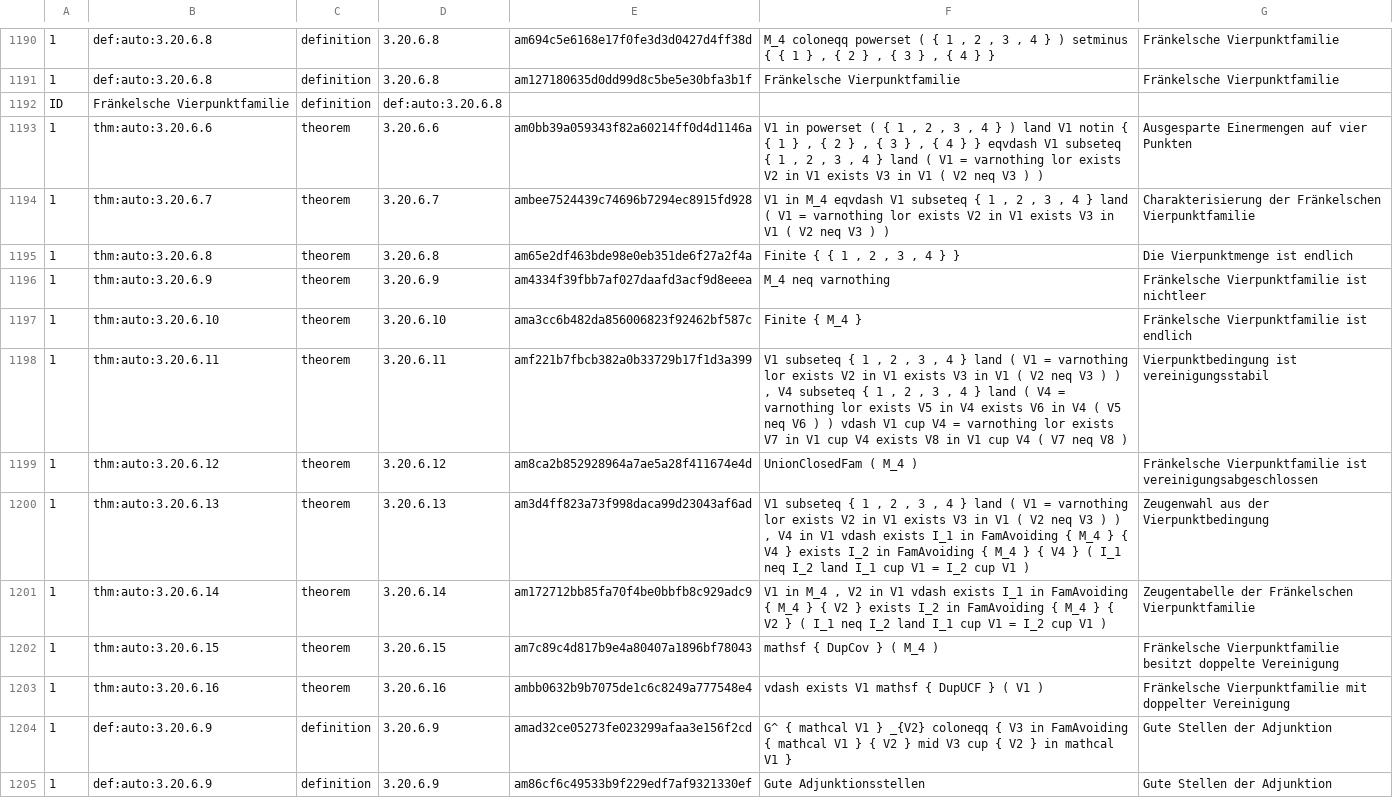
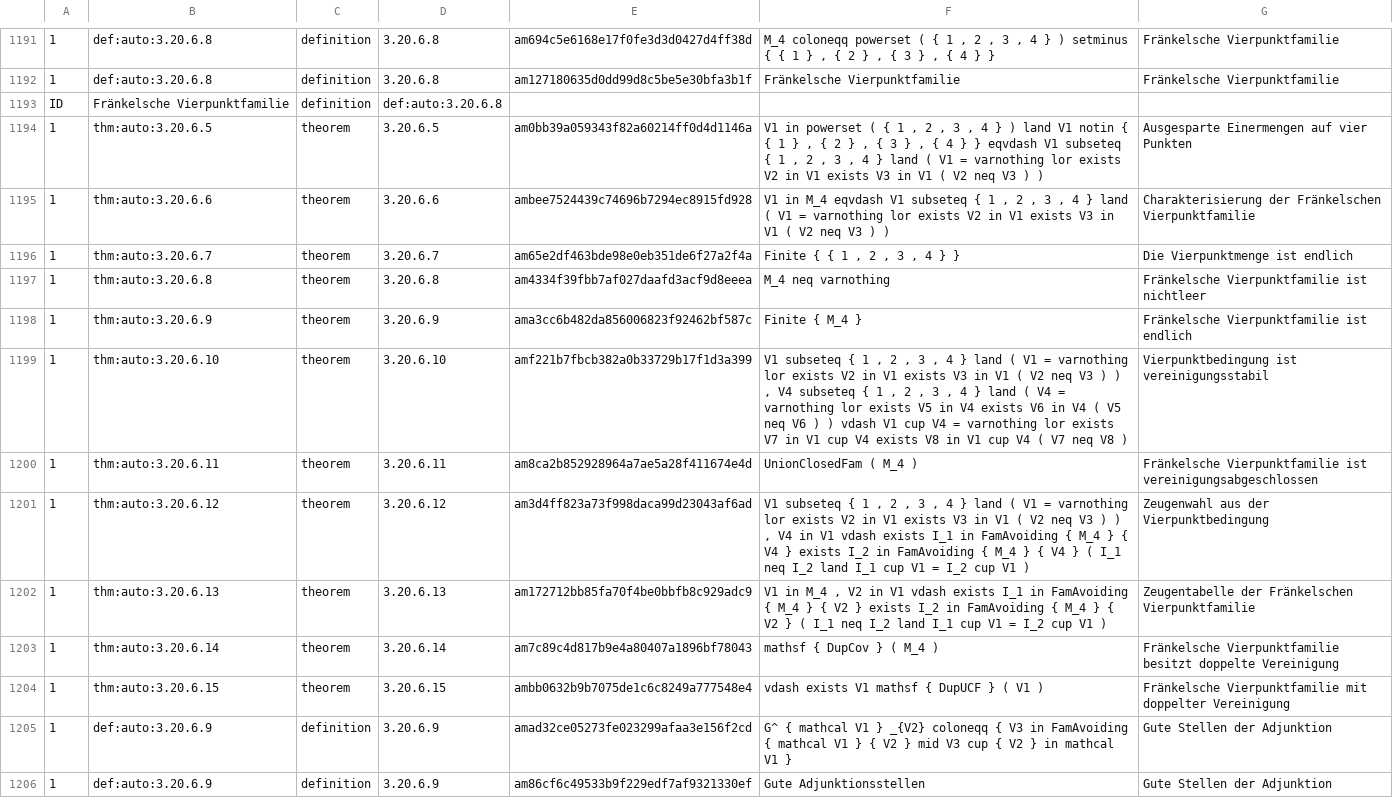
Before and after one commit to Losbarthos/Die-Grundlagen-der-Mathematik, a TSV file: registry/_B03.registry.tsv, drawn as a sheet; only a part is shown, gaps mark what is left out; removed rows and columns are numbered as before the commit, all else as after; the diff covers the shown part only; the diff names each change by its address in the sheet, - before the commit and + after, or states it on an @@ line.

```diff
--- a/registry/_B03.registry.tsv
+++ b/registry/_B03.registry.tsv
+row 1194: 1 | thm:auto:3.20.6.5 | theorem | 3.20.6.5 | am0bb39a059343f82a60214ff0d4d1146a | V1 in powerset ( { 1 , 2 , 3 , 4 } ) land V1 notin { { 1 } , { 2 } , { 3 } , { 4 } } eqvdash V1 subseteq { 1 , 2 , 3 , 4 } land ( V1 = varnothing lor exists V2 in V1 exists V3 in V1 ( V2 neq V3 ) ) | Ausgesparte Einermengen auf vier Punkten
-E1195: am0bb39a059343f82a60214ff0d4d1146a
+E1195: ambee7524439c74696b7294ec8915fd928
-F1195: V1 in powerset ( { 1 , 2 , 3 , 4 } ) land V1 notin { { 1 } , { 2 } , { 3 } , { 4 } } eqvdash V1…
+F1195: V1 in M_4 eqvdash V1…
-G1195: Ausgesparte Einermengen auf vier Punkten
+G1195: Charakterisierung der Fränkelschen Vierpunktfamilie
-E1196: ambee7524439c74696b7294ec8915fd928
+E1196: am65e2df463bde98e0eb351de6f27a2f4a
-F1196: V1 in M_4 eqvdash V1 subseteq { 1 , 2 , 3 , 4 } land ( V1 = varnothing lor exists V2 in V1 exists V3 in V1 ( V2 neq V3 ) )
+F1196: Finite { { 1 , 2 , 3 , 4 } }
-G1196: Charakterisierung der Fränkelschen Vierpunktfamilie
+G1196: Die Vierpunktmenge ist endlich
-E1197: am65e2df463bde98e0eb351de6f27a2f4a
+E1197: am4334f39fbb7af027daafd3acf9d8eeea
-F1197: Finite { { 1 , 2 , 3 , 4 } }
+F1197: M_4 neq varnothing
-G1197: Die Vierpunktmenge ist endlich
+G1197: Fränkelsche Vierpunktfamilie ist nichtleer
-E1198: am4334f39fbb7af027daafd3acf9d8eeea
+E1198: ama3cc6b482da856006823f92462bf587c
-F1198: M_4 neq varnothing
+F1198: Finite { M_4 }
-G1198: Fränkelsche Vierpunktfamilie ist nichtleer
+G1198: Fränkelsche Vierpunktfamilie ist endlich
-E1199: ama3cc6b482da856006823f92462bf587c
+E1199: amf221b7fbcb382a0b33729b17f1d3a399
-F1199: Finite { M_4 }
+F1199: V1 subseteq { 1 , 2 , 3 , 4 } land ( V1 = varnothing lor exists V2 in V1 exists V3 in V1 ( V2 neq V3 ) ) , V4 subseteq { 1 , 2 , 3 , 4 } land ( V4 = varnothing lor exists V5 in V4 exists V6 in V4 ( V5 neq V6 ) ) vdash V1 cup V4 = varnothing lor exists V7 in V1 cup V4 exists V8 in V1 cup V4 ( V7 neq V8 )
-G1199: Fränkelsche Vierpunktfamilie ist endlich
+G1199: Vierpunktbedingung ist vereinigungsstabil
-E1200: amf221b7fbcb382a0b33729b17f1d3a399
+E1200: am8ca2b852928964a7ae5a28f411674e4d
-F1200: V1 subseteq { 1 , 2 , 3 , 4 } land ( V1 = varnothing lor exists V2 in V1 exists V3 in V1 ( V2 neq V3 ) ) , V4 subseteq { 1 , 2 , 3 , 4 } land ( V4 = varnothing lor exists V5 in V4 exists V6 in V4 ( V5 neq V6 ) ) vdash V1 cup V4 = varnothing lor exists V7 in V1 cup V4 exists V8 in V1 cup V4 ( V7 neq V8 )
+F1200: UnionClosedFam ( M_4 )
-G1200: Vierpunktbedingung ist vereinigungsstabil
+G1200: Fränkelsche Vierpunktfamilie ist vereinigungsabgeschlossen
-E1201: am8ca2b852928964a7ae5a28f411674e4d
+E1201: am3d4ff823a73f998daca99d23043af6ad
-F1201: UnionClosedFam ( M_4 )
+F1201: V1 subseteq { 1 , 2 , 3 , 4 } land ( V1 = varnothing lor exists V2 in V1 exists V3 in V1 ( V2 neq V3 ) ) , V4 in V1 vdash exists I_1 in FamAvoiding { M_4 } { V4 } exists I_2 in FamAvoiding { M_4 } { V4 } ( I_1 neq I_2 land I_1 cup V1 = I_2 cup V1 )
-G1201: Fränkelsche Vierpunktfamilie ist vereinigungsabgeschlossen
+G1201: Zeugenwahl aus der Vierpunktbedingung
-E1202: am3d4ff823a73f998daca99d23043af6ad
+E1202: am172712bb85fa70f4be0bbfb8c929adc9
-F1202: V1 subseteq { 1 , 2 , 3 , 4 } land ( V1 = varnothing lor exists V2 in V1 exists V3 in V1 ( V2 neq V3 ) ) , V4 in V1 vdash exists I_1 in FamAvoiding { M_4 } { V4 } exists I_2 in FamAvoiding { M_4 } { V4 } (…
+F1202: V1 in M_4 , V2 in V1 vdash exists I_1 in FamAvoiding { M_4 } { V2 } exists I_2 in FamAvoiding { M_4 } { V2 } (…
-G1202: Zeugenwahl aus der Vierpunktbedingung
+G1202: Zeugentabelle der Fränkelschen Vierpunktfamilie
-E1203: am172712bb85fa70f4be0bbfb8c929adc9
+E1203: am7c89c4d817b9e4a80407a1896bf78043
-F1203: V1 in M_4 , V2 in V1 vdash exists I_1 in FamAvoiding { M_4 } { V2 } exists I_2 in FamAvoiding { M_4 } { V2 } ( I_1 neq I_2 land I_1 cup V1 = I_2 cup V1 )
+F1203: mathsf { DupCov } ( M_4 )
-G1203: Zeugentabelle der Fränkelschen Vierpunktfamilie
+G1203: Fränkelsche Vierpunktfamilie besitzt doppelte Vereinigung
-E1204: am7c89c4d817b9e4a80407a1896bf78043
+E1204: ambb0632b9b7075de1c6c8249a777548e4
-F1204: mathsf { DupCov } ( M_4 )
+F1204: vdash exists V1 mathsf { DupUCF } ( V1 )
-G1204: Fränkelsche Vierpunktfamilie besitzt doppelte Vereinigung
+G1204: Fränkelsche Vierpunktfamilie mit doppelter Vereinigung
-row 1203: 1 | thm:auto:3.20.6.16 | theorem | 3.20.6.16 | ambb0632b9b7075de1c6c8249a777548e4 | vdash exists V1 mathsf { DupUCF } ( V1 ) | Fränkelsche Vierpunktfamilie mit doppelter Vereinigung
```
Also changed, not shown: 3 added rows, 2 removed rows and 101 edited cells elsewhere in this file, 1 other file.
